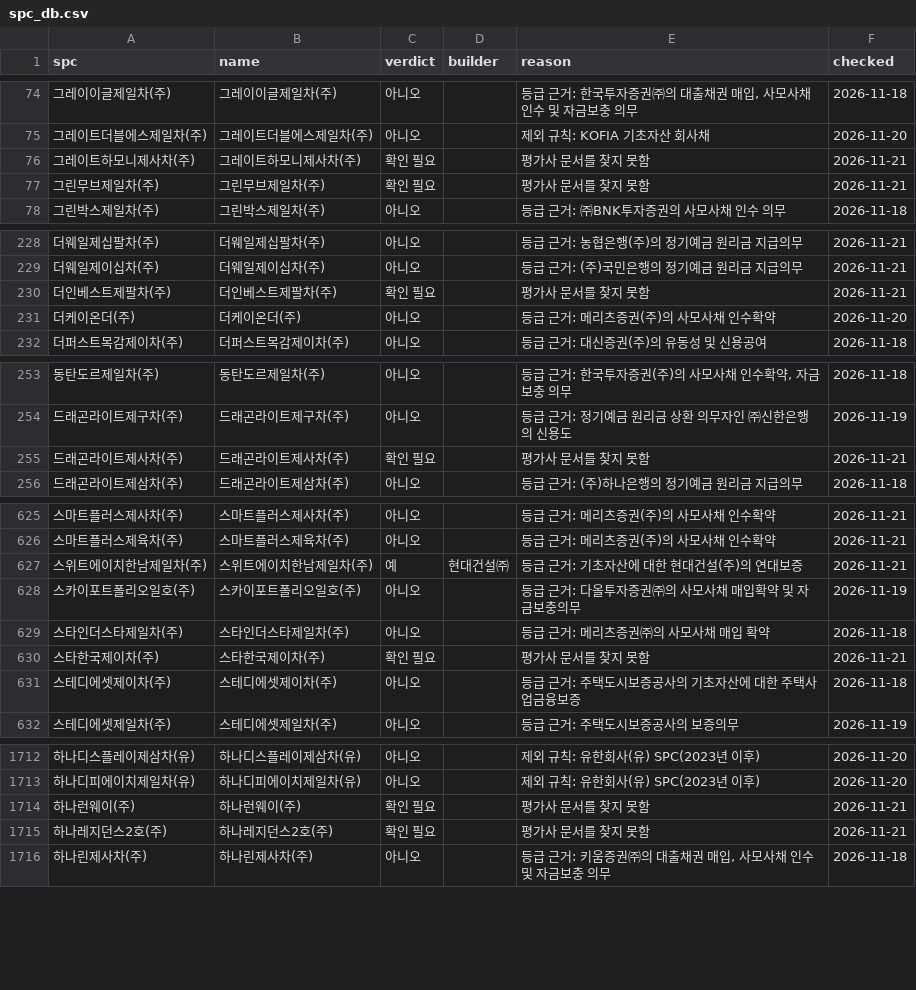
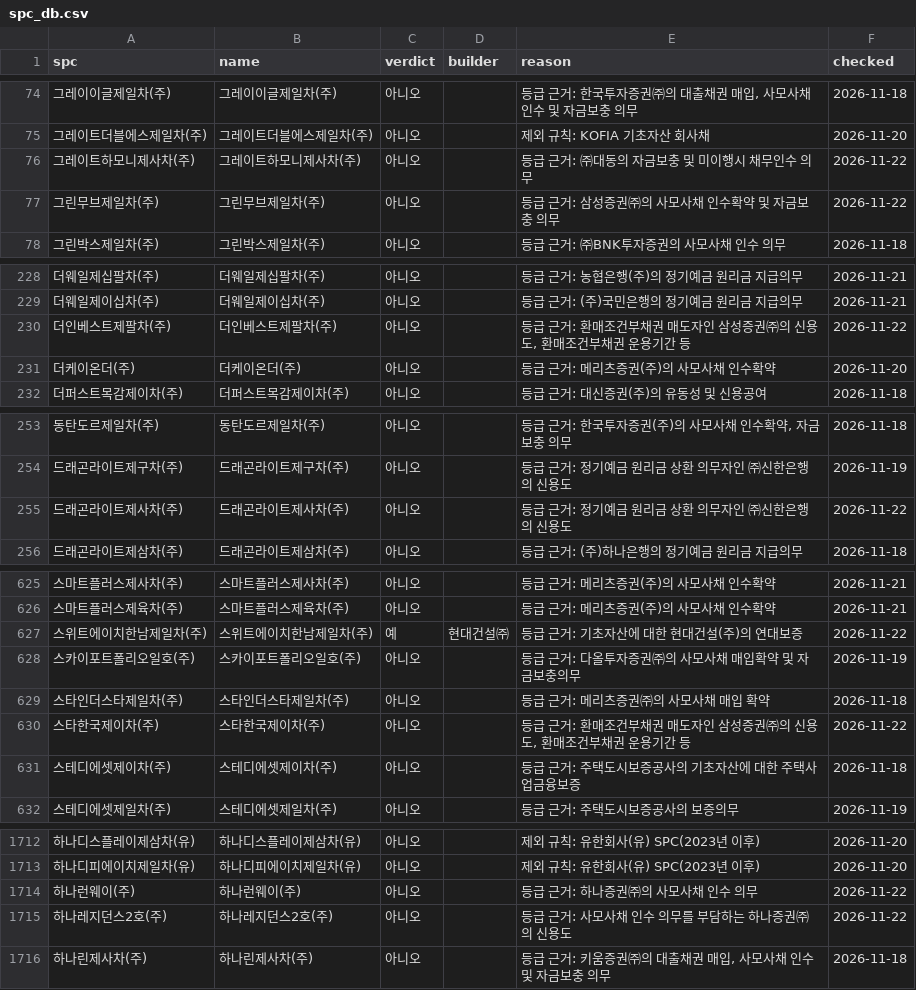
Before and after one commit to goldsohnmin-alt/spc_rates, a CSV file: state/spc_db.csv, drawn as a sheet; only a part is shown, gaps mark what is left out; the diff covers the shown part only.

```diff
--- a/state/spc_db.csv
+++ b/state/spc_db.csv
@@ -75,4 +75,4 @@
 그레이트더블에스제일차(주),그레이트더블에스제일차(주),아니오,,제외 규칙: KOFIA 기초자산 회사채,2026-11-20
-그레이트하모니제사차(주),그레이트하모니제사차(주),확인 필요,,평가사 문서를 찾지 못함,2026-11-21
-그린무브제일차(주),그린무브제일차(주),확인 필요,,평가사 문서를 찾지 못함,2026-11-21
+그레이트하모니제사차(주),그레이트하모니제사차(주),아니오,,등급 근거: ㈜대동의 자금보충 및 미이행시 채무인수 의무,2026-11-22
+그린무브제일차(주),그린무브제일차(주),아니오,,등급 근거: 삼성증권㈜의 사모사채 인수확약 및 자금보충 의무,2026-11-22
 그린박스제일차(주),그린박스제일차(주),아니오,,등급 근거: ㈜BNK투자증권의 사모사채 인수 의무,2026-11-18
@@ -229,3 +229,3 @@
 더웨일제이십차(주),더웨일제이십차(주),아니오,,등급 근거: (주)국민은행의 정기예금 원리금 지급의무,2026-11-21
-더인베스트제팔차(주),더인베스트제팔차(주),확인 필요,,평가사 문서를 찾지 못함,2026-11-21
+더인베스트제팔차(주),더인베스트제팔차(주),아니오,,"등급 근거: 환매조건부채권 매도자인 삼성증권㈜의 신용도, 환매조건부채권 운용기간 등",2026-11-22
 더케이온더(주),더케이온더(주),아니오,,등급 근거: 메리츠증권(주)의 사모사채 인수확약,2026-11-20
@@ -254,3 +254,3 @@
 드래곤라이트제구차(주),드래곤라이트제구차(주),아니오,,등급 근거: 정기예금 원리금 상환 의무자인 ㈜신한은행의 신용도,2026-11-19
-드래곤라이트제사차(주),드래곤라이트제사차(주),확인 필요,,평가사 문서를 찾지 못함,2026-11-21
+드래곤라이트제사차(주),드래곤라이트제사차(주),아니오,,등급 근거: 정기예금 원리금 상환 의무자인 ㈜신한은행의 신용도,2026-11-22
 드래곤라이트제삼차(주),드래곤라이트제삼차(주),아니오,,등급 근거: (주)하나은행의 정기예금 원리금 지급의무,2026-11-18
@@ -626,6 +626,6 @@
 스마트플러스제육차(주),스마트플러스제육차(주),아니오,,등급 근거: 메리츠증권(주)의 사모사채 인수확약,2026-11-21
-스위트에이치한남제일차(주),스위트에이치한남제일차(주),예,현대건설㈜,등급 근거: 기초자산에 대한 현대건설(주)의 연대보증,2026-11-21
+스위트에이치한남제일차(주),스위트에이치한남제일차(주),예,현대건설㈜,등급 근거: 기초자산에 대한 현대건설(주)의 연대보증,2026-11-22
 스카이포트폴리오일호(주),스카이포트폴리오일호(주),아니오,,등급 근거: 다올투자증권㈜의 사모사채 매입확약 및 자금보충의무,2026-11-19
 스타인더스타제일차(주),스타인더스타제일차(주),아니오,,등급 근거: 메리츠증권㈜의 사모사채 매입 확약,2026-11-18
-스타한국제이차(주),스타한국제이차(주),확인 필요,,평가사 문서를 찾지 못함,2026-11-21
+스타한국제이차(주),스타한국제이차(주),아니오,,"등급 근거: 환매조건부채권 매도자인 삼성증권㈜의 신용도, 환매조건부채권 운용기간 등",2026-11-22
 스테디에셋제이차(주),스테디에셋제이차(주),아니오,,등급 근거: 주택도시보증공사의 기초자산에 대한 주택사업금융보증,2026-11-18
@@ -1713,4 +1713,4 @@
 하나디피에이치제일차(유),하나디피에이치제일차(유),아니오,,제외 규칙: 유한회사(유) SPC(2023년 이후),2026-11-20
-하나런웨이(주),하나런웨이(주),확인 필요,,평가사 문서를 찾지 못함,2026-11-21
-하나레지던스2호(주),하나레지던스2호(주),확인 필요,,평가사 문서를 찾지 못함,2026-11-21
+하나런웨이(주),하나런웨이(주),아니오,,등급 근거: 하나증권㈜의 사모사채 인수 의무,2026-11-22
+하나레지던스2호(주),하나레지던스2호(주),아니오,,등급 근거: 사모사채 인수 의무를 부담하는 하나증권㈜의 신용도,2026-11-22
 하나린제사차(주),하나린제사차(주),아니오,,"등급 근거: 키움증권㈜의 대출채권 매입, 사모사채 인수 및 자금보충 의무",2026-11-18
```
Also changed, not shown: 62 edited cells elsewhere in this file, 4 other files.
